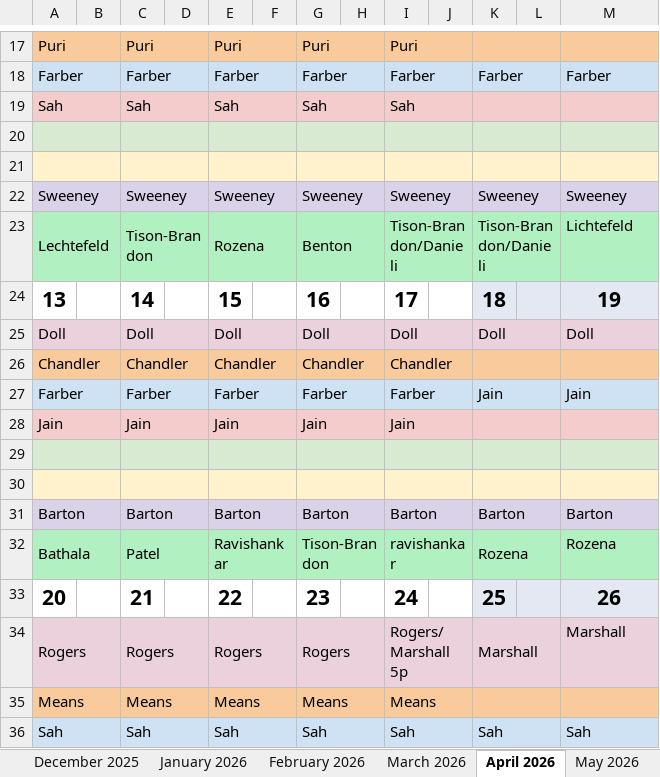
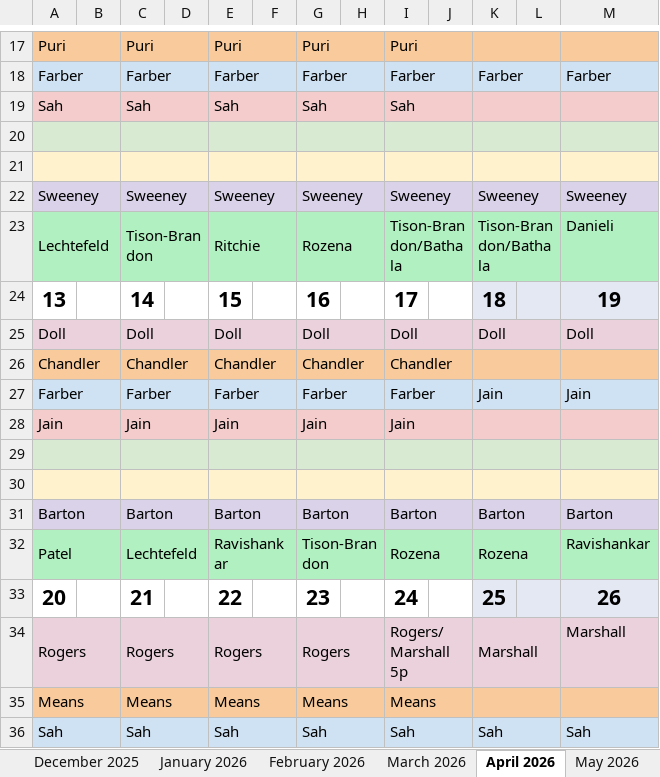
Before and after one commit to dcb271-code/child-neuro-handbook, an Excel workbook: public/pdfs/neuro-on-call/call-schedule.xlsx, sheet April 2026, drawn as a sheet; only a part is shown, gaps mark what is left out; values as stored, in another font and other column widths than the file's, no borders; removed rows and columns are numbered as before the commit, all else as after; the diff names each change by its address in the sheet, - before the commit and + after, or states it on an @@ line.

```diff
--- a/public/pdfs/neuro-on-call/call-schedule.xlsx (sheet April 2026)
+++ b/public/pdfs/neuro-on-call/call-schedule.xlsx (sheet April 2026)
-E23: Rozena
+E23: Ritchie
-G23: Benton
+G23: Rozena
-I23: Tison-Brandon/Danieli
+I23: Tison-Brandon/Bathala
-K23: Tison-Brandon/Danieli
+K23: Tison-Brandon/Bathala
-M23: Lichtefeld
+M23: Danieli
-row 32: Bathala |  | Patel |  | Ravishankar |  | Tison-Brandon |  | ravishankar |  | Rozena |  | Rozena
+row 32: Patel |  | Lechtefeld |  | Ravishankar |  | Tison-Brandon |  | Rozena |  | Rozena |  | Ravishankar
```
Also changed, not shown: sheet May 2026, sheet March 2026, sheet June 2026, 6 other files.
